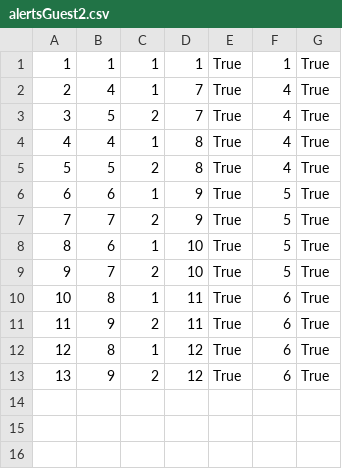
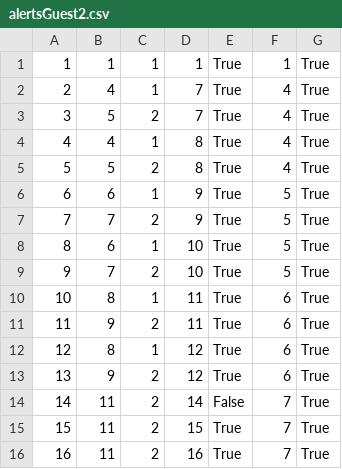
Before and after one commit to anjalovric/Tim1, a CSV file: InitialProject/Resources/Data/alertsGuest2.csv, drawn as a sheet.

```diff
--- a/InitialProject/Resources/Data/alertsGuest2.csv
+++ b/InitialProject/Resources/Data/alertsGuest2.csv
@@ -13 +13,4 @@
 13|9|2|12|True|6|True
+14|11|2|14|False|7|True
+15|11|2|15|True|7|True
+16|11|2|16|True|7|True
```
Also changed, not shown: InitialProject/Resources/Data/guideAndTourReview.csv, InitialProject/Resources/Data/tourInstances.csv, 15 other files.
